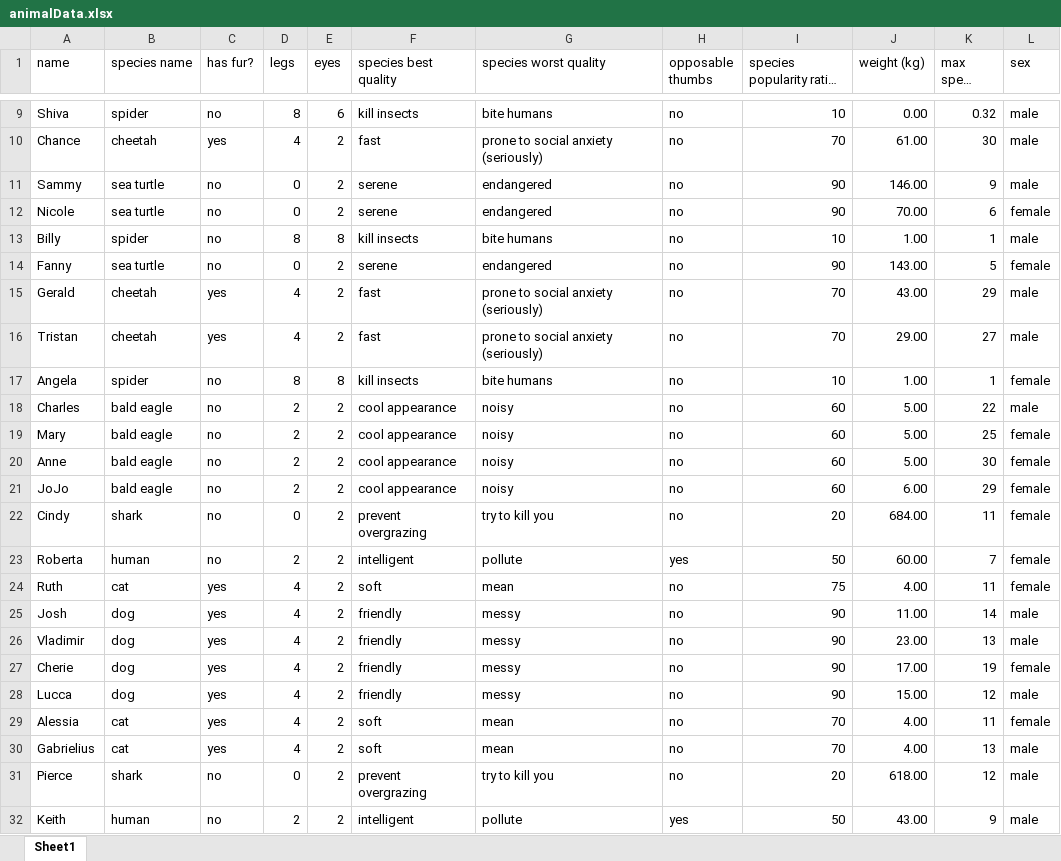
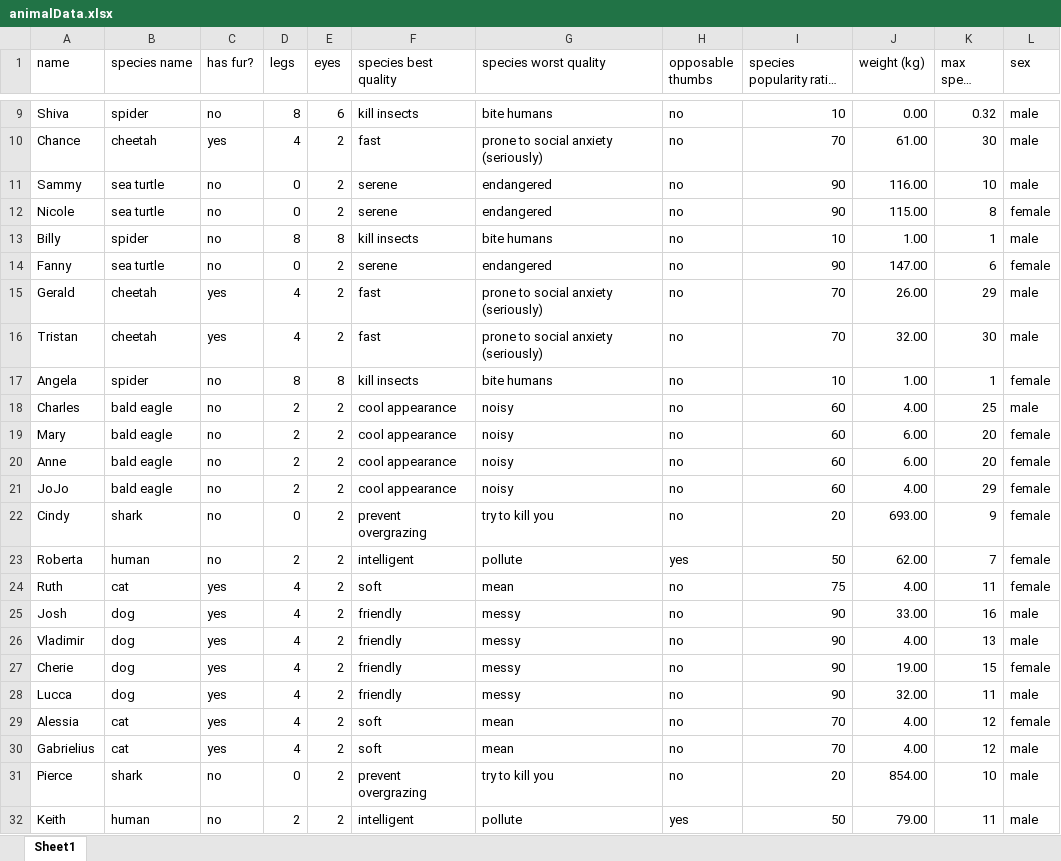
Before and after one commit to jotruebl/pythonTutorial, an Excel workbook: data/animalData.xlsx, sheet Sheet1, drawn as a sheet; only a part is shown, gaps mark what is left out; long unchanged cells end in …; values as stored, in another font and other column widths than the file's, no borders; the diff covers the shown part only; the diff names each change by its address in the sheet, - before the commit and + after, or states it on an @@ line.

Commit message:
Final updates
Changes to tutorial2, added csv data format.

```diff
--- a/data/animalData.xlsx (sheet Sheet1)
+++ b/data/animalData.xlsx (sheet Sheet1)
-J11 (weight (kg)): 146.00
+J11 (weight (kg)): 116.00
-K11 (max speed (m/s)): 9
+K11 (max speed (m/s)): 10
-J12 (weight (kg)): 70.00
+J12 (weight (kg)): 115.00
-K12 (max speed (m/s)): 6
+K12 (max speed (m/s)): 8
-J14 (weight (kg)): 143.00
+J14 (weight (kg)): 147.00
-K14 (max speed (m/s)): 5
+K14 (max speed (m/s)): 6
-J15 (weight (kg)): 43.00
+J15 (weight (kg)): 26.00
-J16 (weight (kg)): 29.00
+J16 (weight (kg)): 32.00
-K16 (max speed (m/s)): 27
+K16 (max speed (m/s)): 30
-J18 (weight (kg)): 5.00
+J18 (weight (kg)): 4.00
-K18 (max speed (m/s)): 22
+K18 (max speed (m/s)): 25
-J19:J20 (weight (kg)): 5.00
+J19:J20 (weight (kg)): 6.00
-K19 (max speed (m/s)): 25
+K19 (max speed (m/s)): 20
-K20 (max speed (m/s)): 30
+K20 (max speed (m/s)): 20
-J21 (weight (kg)): 6.00
+J21 (weight (kg)): 4.00
-J22 (weight (kg)): 684.00
+J22 (weight (kg)): 693.00
-K22 (max speed (m/s)): 11
+K22 (max speed (m/s)): 9
-J23 (weight (kg)): 60.00
+J23 (weight (kg)): 62.00
-J25 (weight (kg)): 11.00
+J25 (weight (kg)): 33.00
-K25 (max speed (m/s)): 14
+K25 (max speed (m/s)): 16
-J26 (weight (kg)): 23.00
+J26 (weight (kg)): 4.00
-J27 (weight (kg)): 17.00
+J27 (weight (kg)): 19.00
-K27 (max speed (m/s)): 19
+K27 (max speed (m/s)): 15
-J28 (weight (kg)): 15.00
+J28 (weight (kg)): 32.00
-K28 (max speed (m/s)): 12
+K28 (max speed (m/s)): 11
-K29 (max speed (m/s)): 11
+K29 (max speed (m/s)): 12
-K30 (max speed (m/s)): 13
+K30 (max speed (m/s)): 12
-J31 (weight (kg)): 618.00
+J31 (weight (kg)): 854.00
-K31 (max speed (m/s)): 12
+K31 (max speed (m/s)): 10
-J32 (weight (kg)): 43.00
+J32 (weight (kg)): 79.00
-K32 (max speed (m/s)): 9
+K32 (max speed (m/s)): 11
```
Also changed, not shown: 249 edited cells elsewhere in this sheet, 3 other files.
